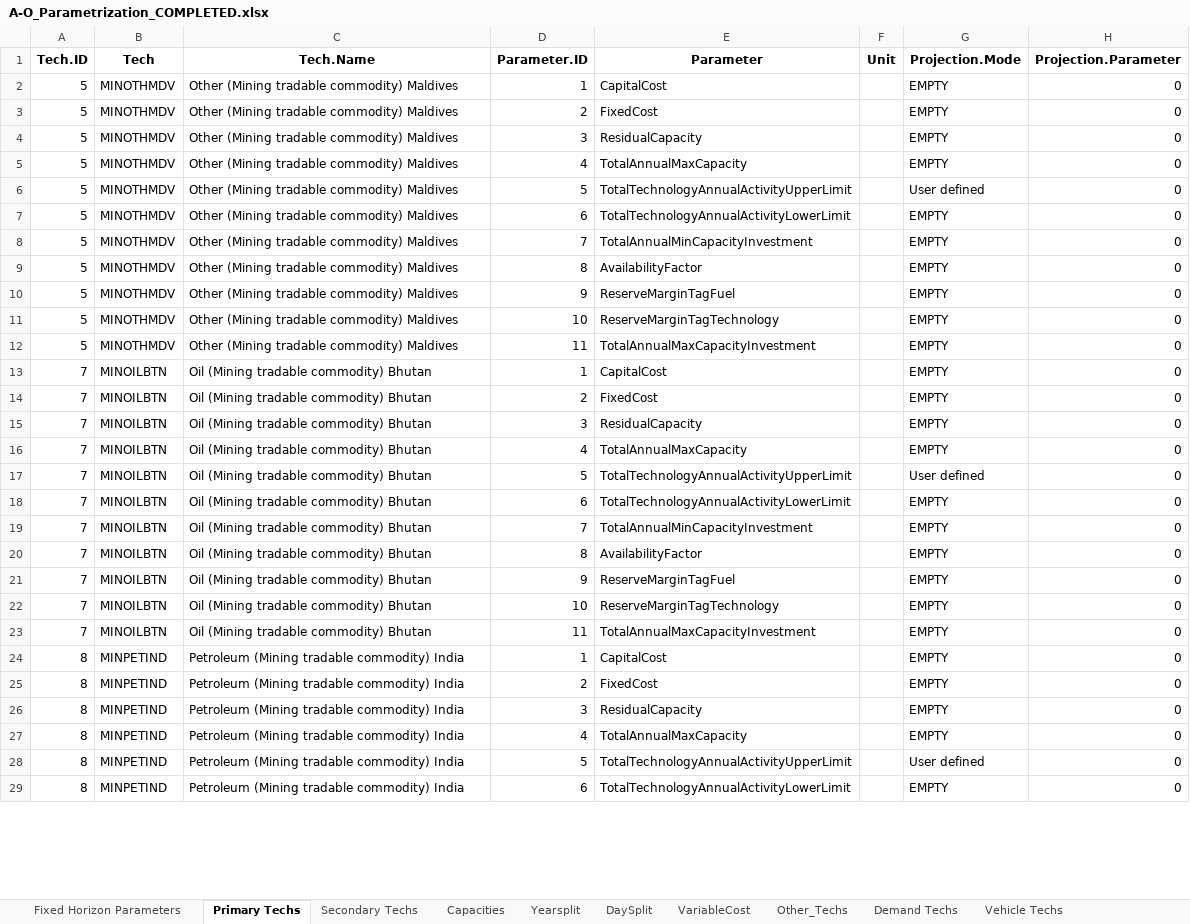
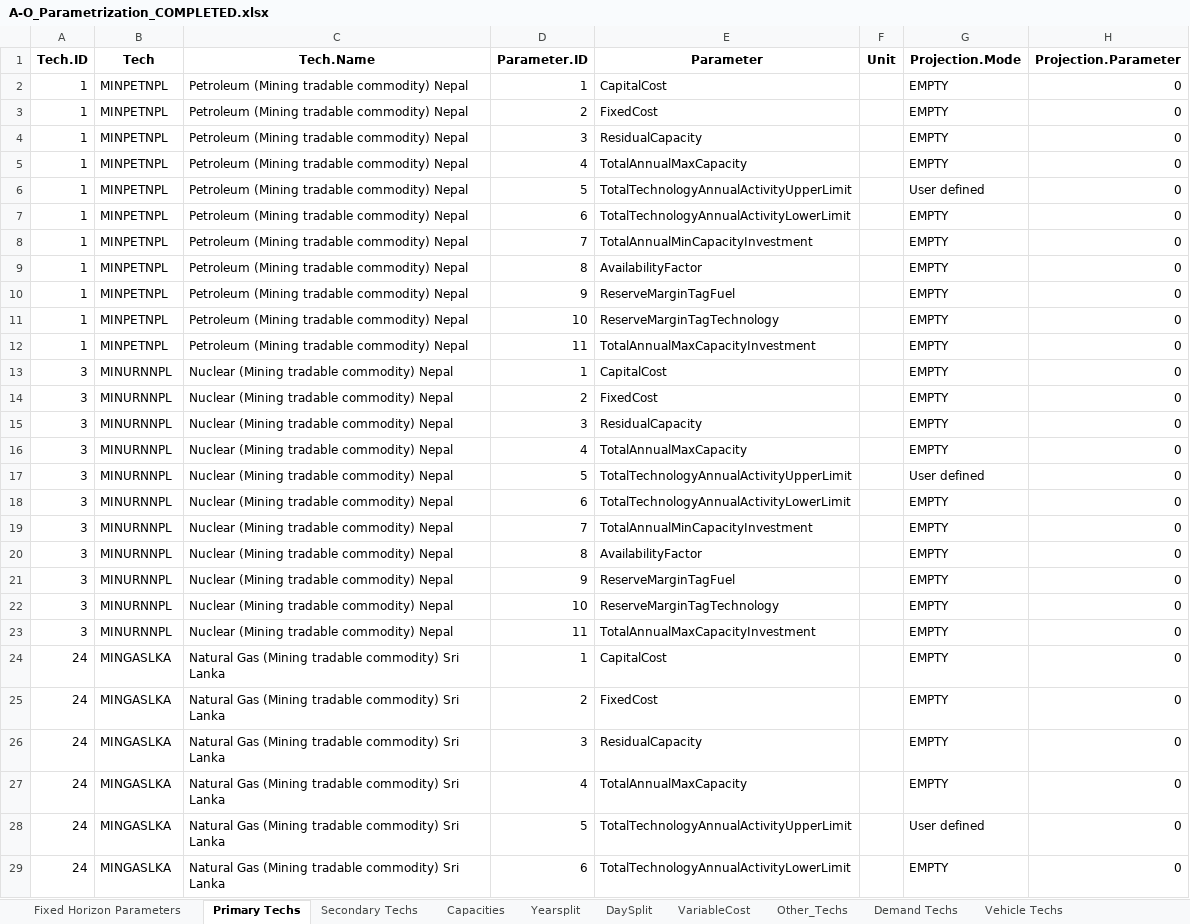
Before and after one commit to Climate-Lead-Group/OSTRAM, an Excel workbook: t1_confection/A1_Outputs/A1_Outputs_BAU/A-O_Parametrization_COMPLETED.xlsx, sheet Primary Techs, drawn as a sheet; only a part is shown; values as stored, in another font and other column widths than the file's, no borders; the diff covers the shown part only; the diff names each change by its address in the sheet, - before the commit and + after, or states it on an @@ line.

```diff
--- a/t1_confection/A1_Outputs/A1_Outputs_BAU/A-O_Parametrization_COMPLETED.xlsx (sheet Primary Techs)
+++ b/t1_confection/A1_Outputs/A1_Outputs_BAU/A-O_Parametrization_COMPLETED.xlsx (sheet Primary Techs)
-A2:A12: 5
+A2:A12: 1
-B2:B12: MINOTHMDV
+B2:B12: MINPETNPL
-C2:C12: Other (Mining tradable commodity) Maldives
+C2:C12: Petroleum (Mining tradable commodity) Nepal
-A13:A23: 7
+A13:A23: 3
-B13:B23: MINOILBTN
+B13:B23: MINURNNPL
-C13:C23: Oil (Mining tradable commodity) Bhutan
+C13:C23: Nuclear (Mining tradable commodity) Nepal
-A24:A29: 8
+A24:A29: 24
-B24:B29: MINPETIND
+B24:B29: MINGASLKA
-C24:C29: Petroleum (Mining tradable commodity) India
+C24:C29: Natural Gas (Mining tradable commodity) Sri Lanka
```
Also changed, not shown: 1280 edited cells elsewhere in this sheet, sheet Secondary Techs, sheet Capacities, sheet Yearsplit, sheet DaySplit, sheet VariableCost, sheet Fixed Horizon Parameters, t1_confection/A1_Outputs/A1_Outputs_BAU/A-O_AR_Projections.xlsx, t1_confection/A1_Outputs/A1_Outputs_BAU/A-O_AR_Projections_COMPLETED.xlsx, 7 other files.
